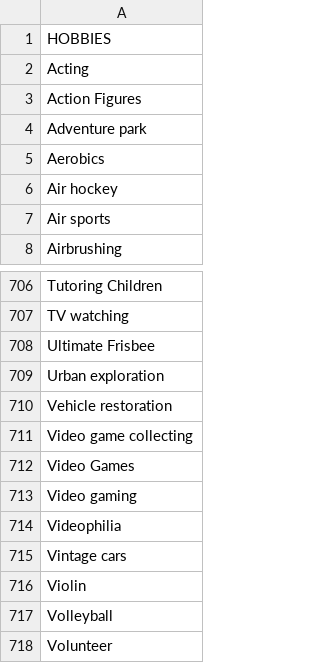
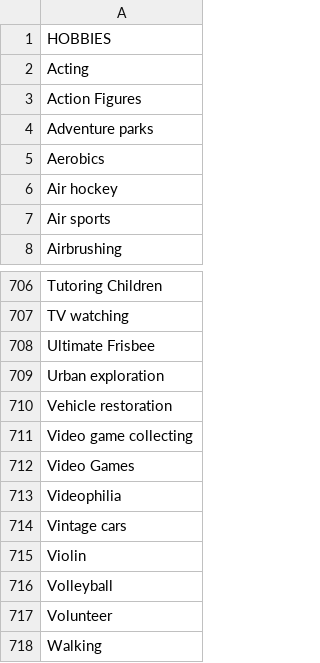
Before and after one commit to Krigupt/SacHacks, a CSV file: hobbies.csv, drawn as a sheet; only a part is shown, gaps mark what is left out; the shorter side is filled out with more unchanged rows.

```diff
--- a/hobbies.csv
+++ b/hobbies.csv
@@ -3,3 +3,3 @@ Acting
 Action Figures
-Adventure park
+Adventure parks
 Aerobics
@@ -712,3 +712,2 @@ Video game collecting
 Video Games
-Video gaming
 Videophilia
```
Also changed, not shown: 1 other file.
